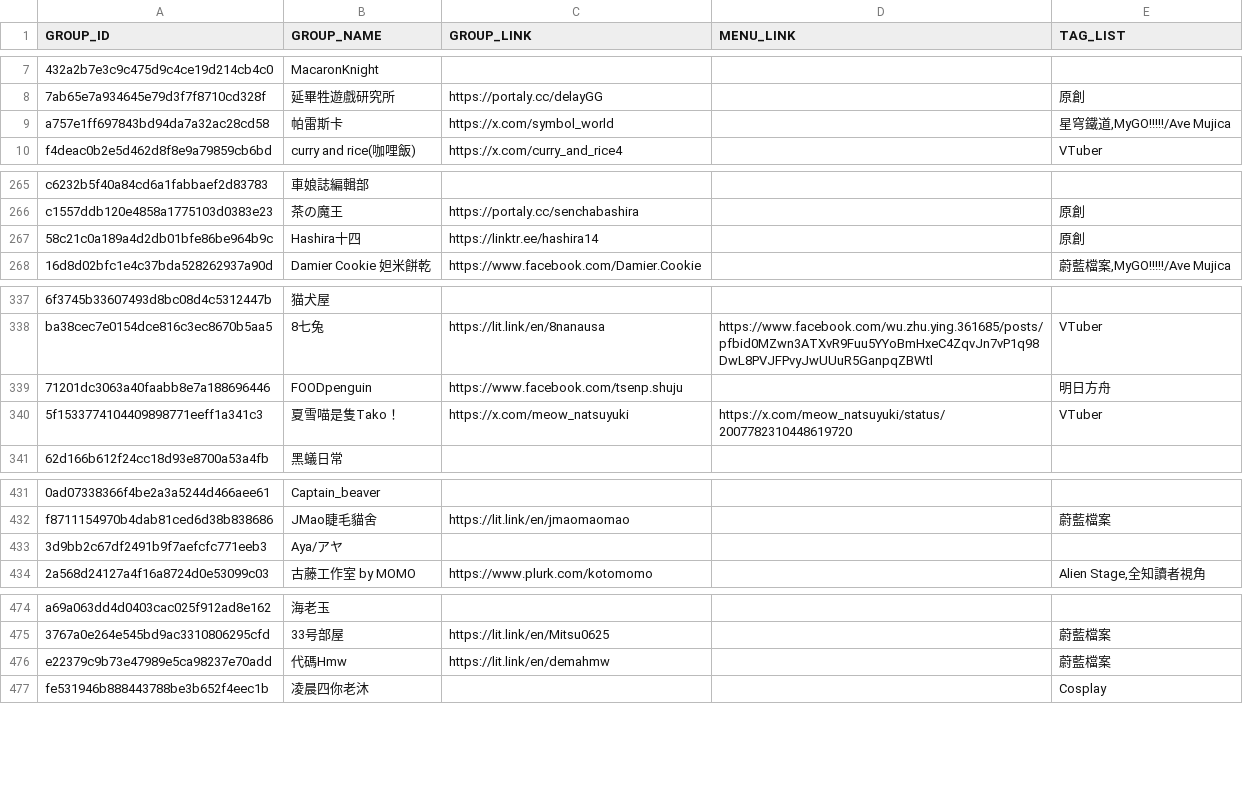
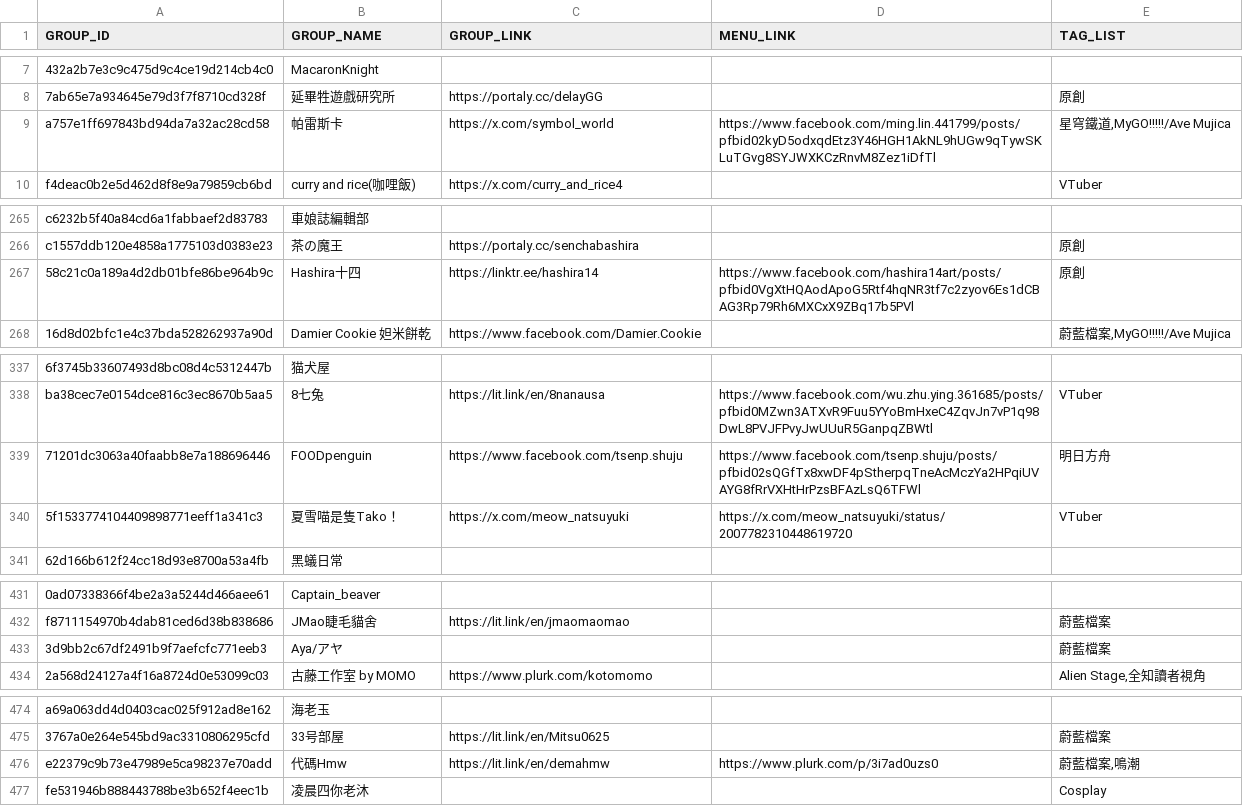
Before and after one commit to nh60211as/DoujinMapMarker, a CSV file: data/FF46/group-list.csv, drawn as a sheet; only a part is shown, gaps mark what is left out; the diff covers the shown part only; the diff names each change by its address in the sheet, - before the commit and + after, or states it on an @@ line.

Commit message:
feat: update group data

```diff
--- a/data/FF46/group-list.csv
+++ b/data/FF46/group-list.csv
-D9 (MENU_LINK): (empty)
+D9 (MENU_LINK): https://www.facebook.com/ming.lin.441799/posts/pfbid02kyD5odxqdEtz3Y46HGH1AkNL9hUGw9qTywSKLuTGvg8SYJWXKCzRnvM8Zez1iDfTl
-D267 (MENU_LINK): (empty)
+D267 (MENU_LINK): https://www.facebook.com/hashira14art/posts/pfbid0VgXtHQAodApoG5Rtf4hqNR3tf7c2zyov6Es1dCBAG3Rp79Rh6MXCxX9ZBq17b5PVl
-D339 (MENU_LINK): (empty)
+D339 (MENU_LINK): https://www.facebook.com/tsenp.shuju/posts/pfbid02sQGfTx8xwDF4pStherpqTneAcMczYa2HPqiUVAYG8fRrVXHtHrPzsBFAzLsQ6TFWl
-E433 (TAG_LIST): (empty)
+E433 (TAG_LIST): 蔚藍檔案
-D476 (MENU_LINK): (empty)
+D476 (MENU_LINK): https://www.plurk.com/p/3i7ad0uzs0
-E476 (TAG_LIST): 蔚藍檔案
+E476 (TAG_LIST): 蔚藍檔案,鳴潮
```
Also changed, not shown: 3 edited cells elsewhere in this file, 1 other file.
